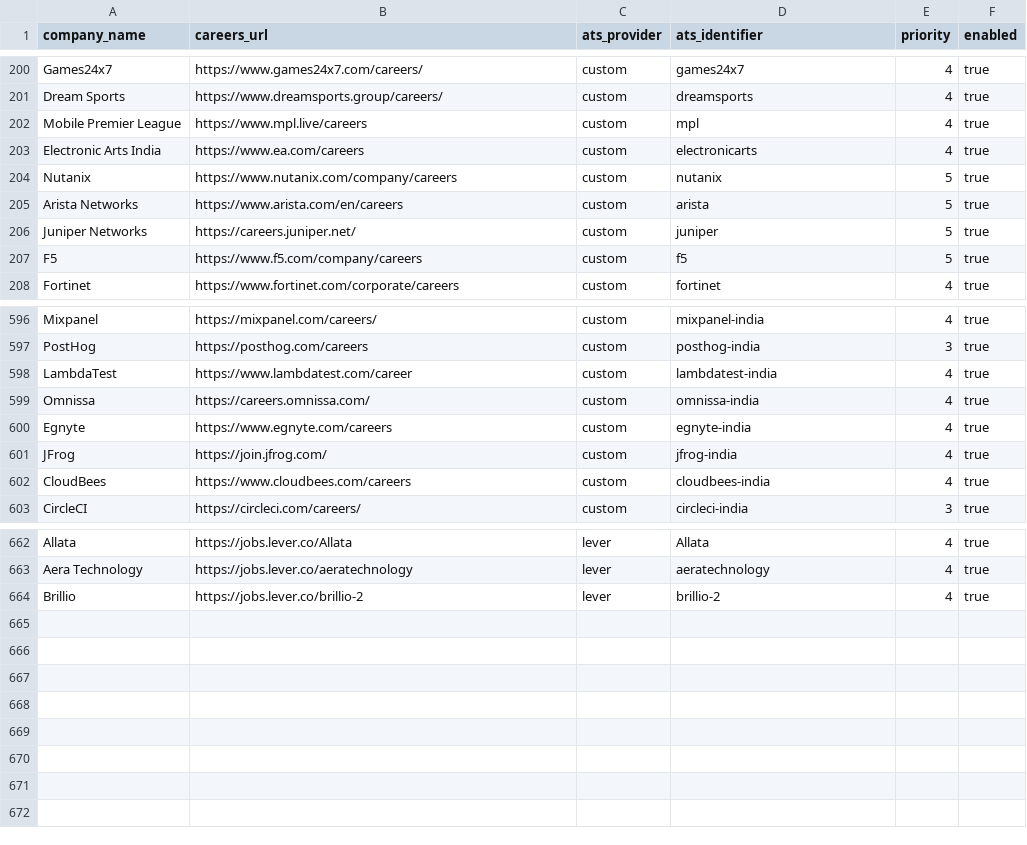
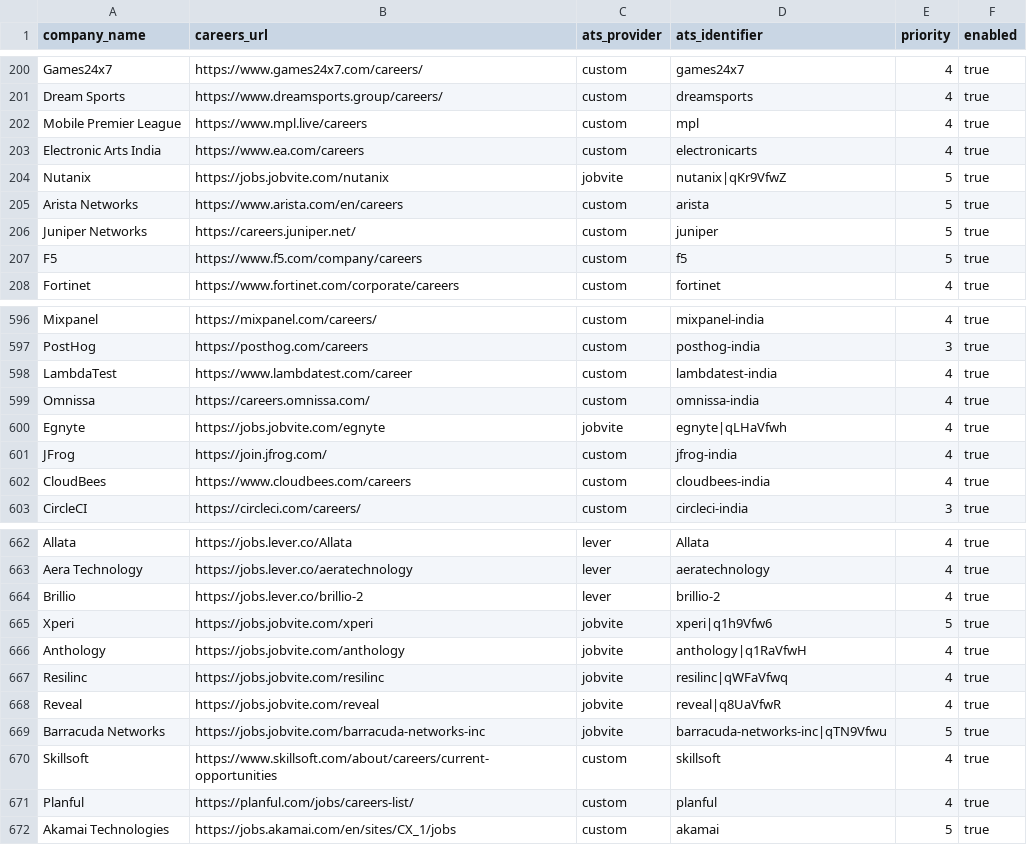
Before and after one commit to chandanvura/JobRadar, a CSV file: companies/companies.csv, drawn as a sheet; only a part is shown, gaps mark what is left out.

```diff
--- a/companies/companies.csv
+++ b/companies/companies.csv
@@ -203,3 +203,3 @@ Mobile Premier League,https://www.mpl.live/careers,custom,mpl,4,true
 Electronic Arts India,https://www.ea.com/careers,custom,electronicarts,4,true
-Nutanix,https://www.nutanix.com/company/careers,custom,nutanix,5,true
+Nutanix,https://jobs.jobvite.com/nutanix,jobvite,nutanix|qKr9VfwZ,5,true
 Arista Networks,https://www.arista.com/en/careers,custom,arista,5,true
@@ -599,3 +599,3 @@ LambdaTest,https://www.lambdatest.com/career,custom,lambdatest-india,4,true
 Omnissa,https://careers.omnissa.com/,custom,omnissa-india,4,true
-Egnyte,https://www.egnyte.com/careers,custom,egnyte-india,4,true
+Egnyte,https://jobs.jobvite.com/egnyte,jobvite,egnyte|qLHaVfwh,4,true
 JFrog,https://join.jfrog.com/,custom,jfrog-india,4,true
@@ -664 +664,9 @@ Aera Technology,https://jobs.lever.co/aeratechnology,lever,aeratechnology,4,true
 Brillio,https://jobs.lever.co/brillio-2,lever,brillio-2,4,true
+Xperi,https://jobs.jobvite.com/xperi,jobvite,xperi|q1h9Vfw6,5,true
+Anthology,https://jobs.jobvite.com/anthology,jobvite,anthology|q1RaVfwH,4,true
+Resilinc,https://jobs.jobvite.com/resilinc,jobvite,resilinc|qWFaVfwq,4,true
+Reveal,https://jobs.jobvite.com/reveal,jobvite,reveal|q8UaVfwR,4,true
+Barracuda Networks,https://jobs.jobvite.com/barracuda-networks-inc,jobvite,barracuda-networks-inc|qTN9Vfwu,5,true
+Skillsoft,https://www.skillsoft.com/about/careers/current-opportunities,custom,skillsoft,4,true
+Planful,https://planful.com/jobs/careers-list/,custom,planful,4,true
+Akamai Technologies,https://jobs.akamai.com/en/sites/CX_1/jobs,custom,akamai,5,true
```
Also changed, not shown: 14 other files.
